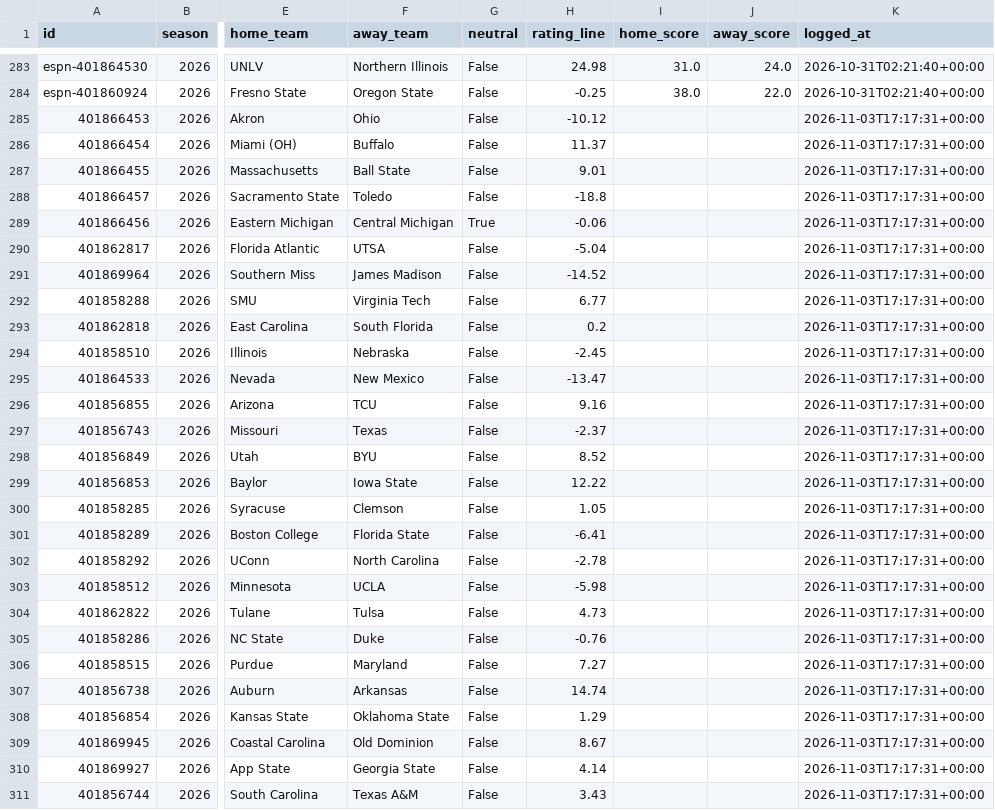
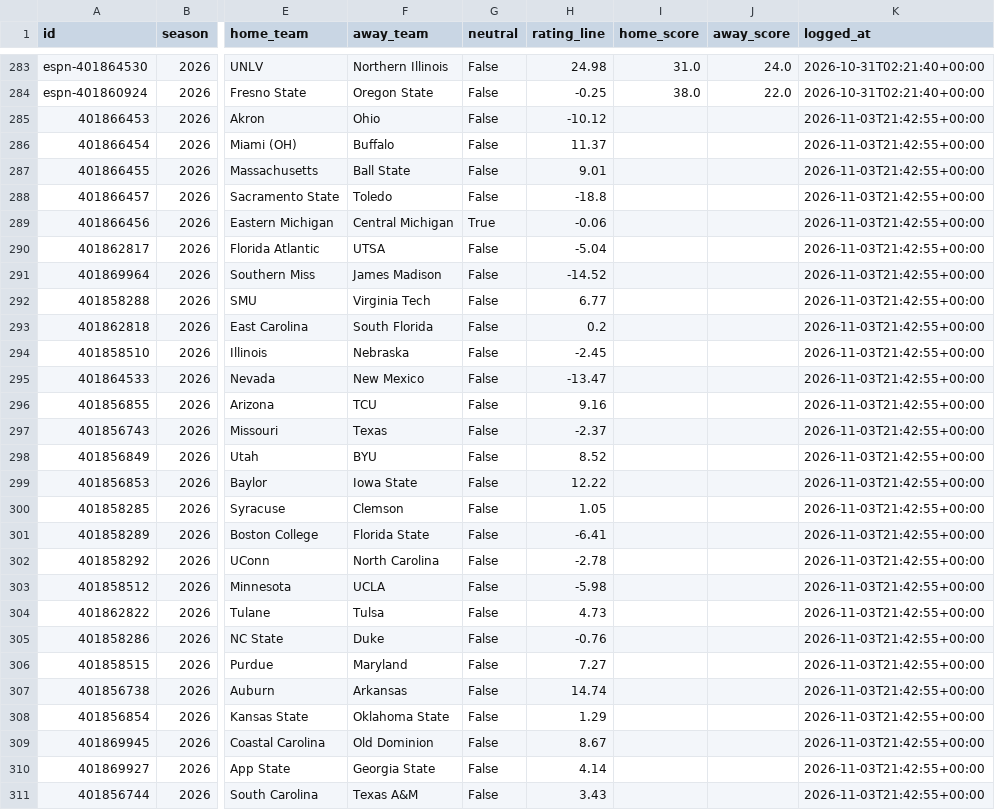
Before and after one commit to ant56-arch/ant56-arch.github.io, a CSV file: nfl-cfb/data/tracking/cfb_ratings_log.csv, drawn as a sheet; only a part is shown, gaps mark what is left out; the diff covers the shown part only; the diff names each change by its address in the sheet, - before the commit and + after, or states it on an @@ line.

```diff
--- a/nfl-cfb/data/tracking/cfb_ratings_log.csv
+++ b/nfl-cfb/data/tracking/cfb_ratings_log.csv
-K285:K311 (logged_at): 2026-11-03T17:17:31+00:00
+K285:K311 (logged_at): 2026-11-03T21:42:55+00:00
```
Also changed, not shown: 40 edited cells elsewhere in this file, nfl-cfb/data/tracking/cfb_predictions_log.csv, nfl-cfb/data/tracking/predictions_log.csv, 6 other files.
